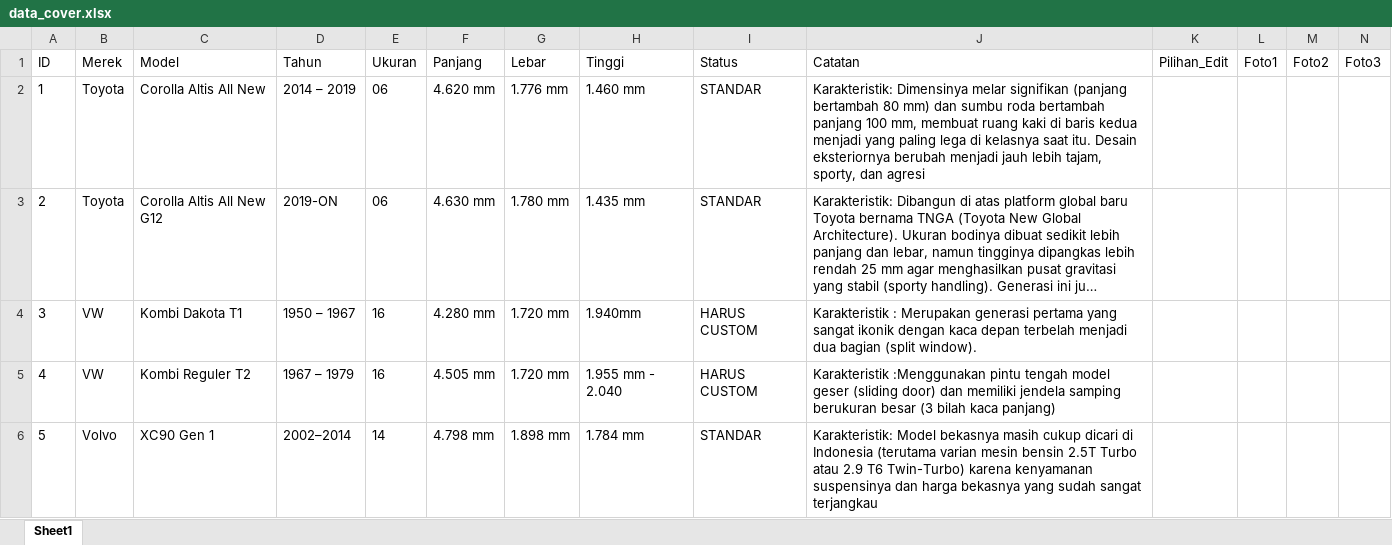
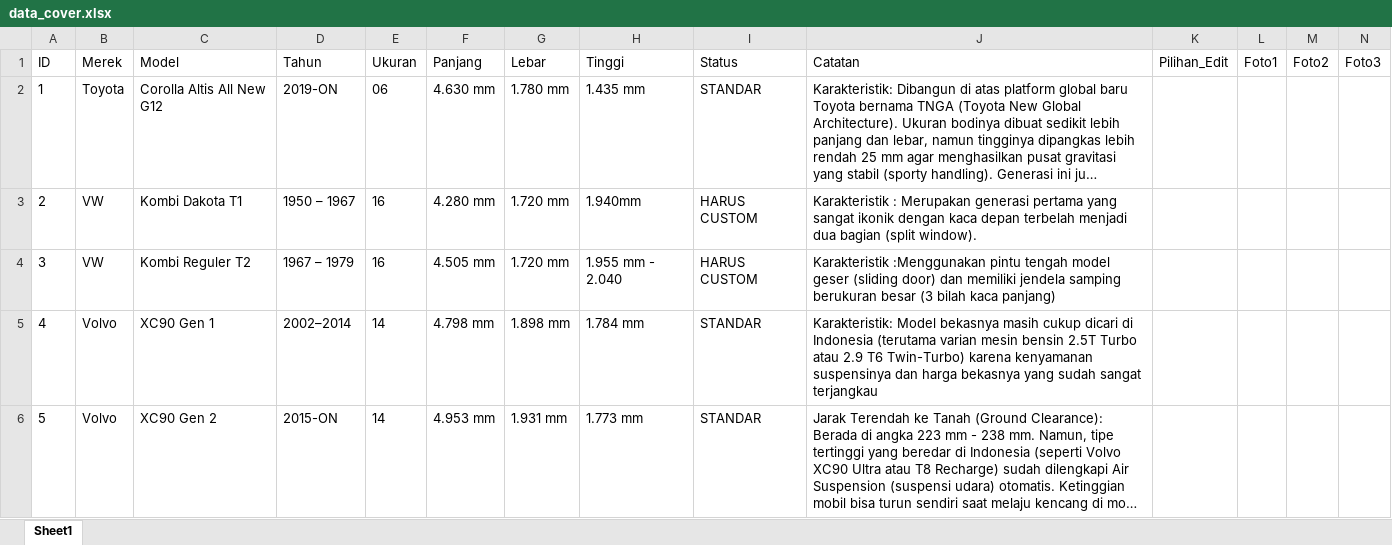
Before and after one commit to tdcbl01-lab/ukuran-cover-mobil, an Excel workbook: data_cover.xlsx, sheet Sheet1, drawn as a sheet; only a part is shown; the shorter side is filled out with more unchanged rows; long unchanged cells end in …; values as stored, in another font and other column widths than the file's, no borders; removed rows and columns are numbered as before the commit, all else as after; rows hold the shown columns only; the diff names each change by its address in the sheet, - before the commit and + after, or states it on an @@ line.

```diff
--- a/data_cover.xlsx (sheet Sheet1)
+++ b/data_cover.xlsx (sheet Sheet1)
-row 2: 1 | Toyota | Corolla Altis All New | 2014 – 2019 | 06 | 4.620 mm | 1.776 mm | 1.460 mm | STANDAR | Karakteristik: Dimensinya melar signifikan (panjang bertambah 80 mm) dan sumbu roda bertambah panjang 100 mm, membuat ruang kaki di baris kedua menjadi yang paling lega di kelasnya saat itu. Desain eksteriornya berubah menjadi jauh lebih tajam, sporty, dan agresi
@@ column A (ID) renumbered from row 2 down @@
```
Also changed, not shown: 4 other files.
